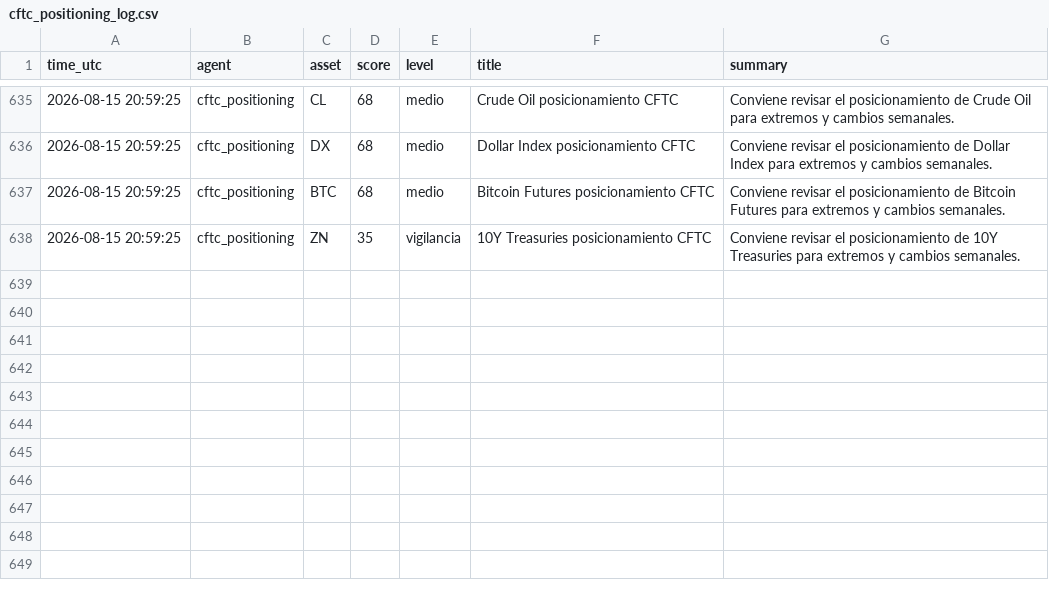
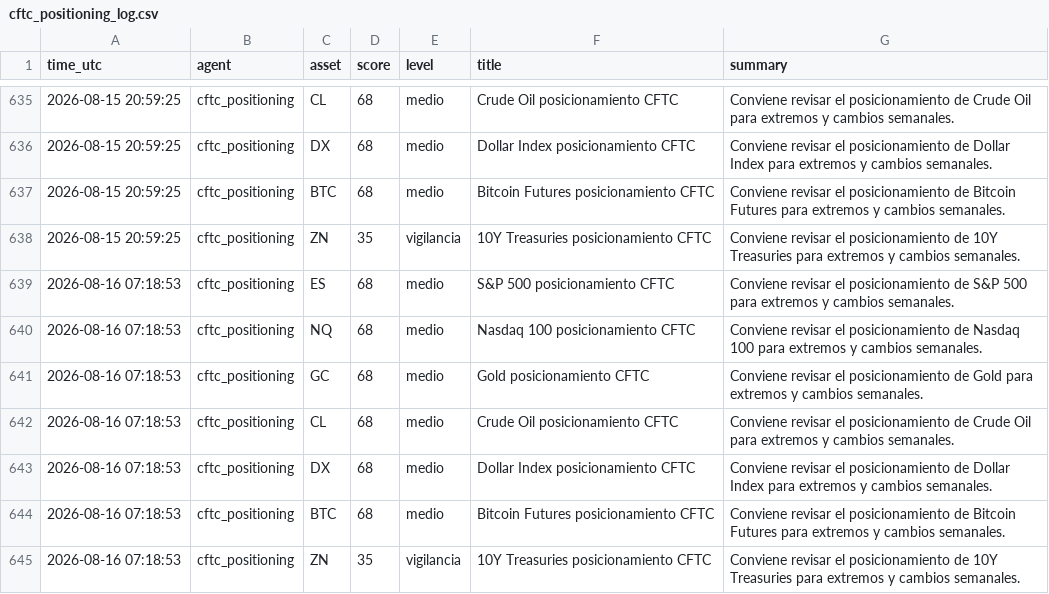
Before and after one commit to DiegoSR-git/market-signal-agent, a CSV file: cftc_positioning_log.csv, drawn as a sheet; only a part is shown, gaps mark what is left out.

```diff
--- a/cftc_positioning_log.csv
+++ b/cftc_positioning_log.csv
@@ -638 +638,8 @@ time_utc,agent,asset,score,level,title,summary
 2026-08-15 20:59:25,cftc_positioning,ZN,35,vigilancia,10Y Treasuries posicionamiento CFTC,Conviene revisar el posicionamiento de 10Y Treasuries para extremos y cambios semanales.
+2026-08-16 07:18:53,cftc_positioning,ES,68,medio,S&P 500 posicionamiento CFTC,Conviene revisar el posicionamiento de S&P 500 para extremos y cambios semanales.
+2026-08-16 07:18:53,cftc_positioning,NQ,68,medio,Nasdaq 100 posicionamiento CFTC,Conviene revisar el posicionamiento de Nasdaq 100 para extremos y cambios semanales.
+2026-08-16 07:18:53,cftc_positioning,GC,68,medio,Gold posicionamiento CFTC,Conviene revisar el posicionamiento de Gold para extremos y cambios semanales.
+2026-08-16 07:18:53,cftc_positioning,CL,68,medio,Crude Oil posicionamiento CFTC,Conviene revisar el posicionamiento de Crude Oil para extremos y cambios semanales.
+2026-08-16 07:18:53,cftc_positioning,DX,68,medio,Dollar Index posicionamiento CFTC,Conviene revisar el posicionamiento de Dollar Index para extremos y cambios semanales.
+2026-08-16 07:18:53,cftc_positioning,BTC,68,medio,Bitcoin Futures posicionamiento CFTC,Conviene revisar el posicionamiento de Bitcoin Futures para extremos y cambios semanales.
+2026-08-16 07:18:53,cftc_positioning,ZN,35,vigilancia,10Y Treasuries posicionamiento CFTC,Conviene revisar el posicionamiento de 10Y Treasuries para extremos y cambios semanales.
```
Also changed, not shown: 5 other files.
